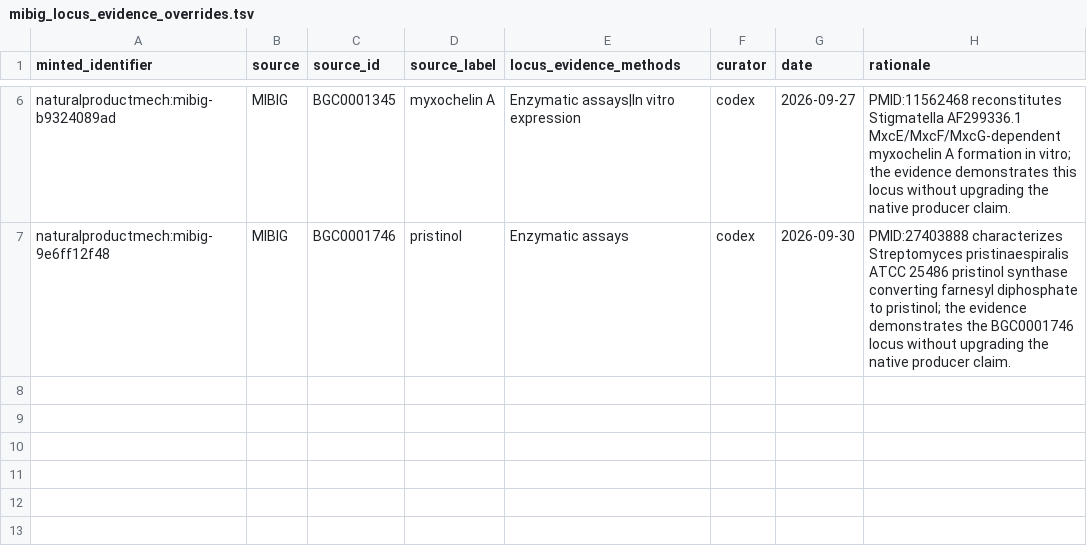
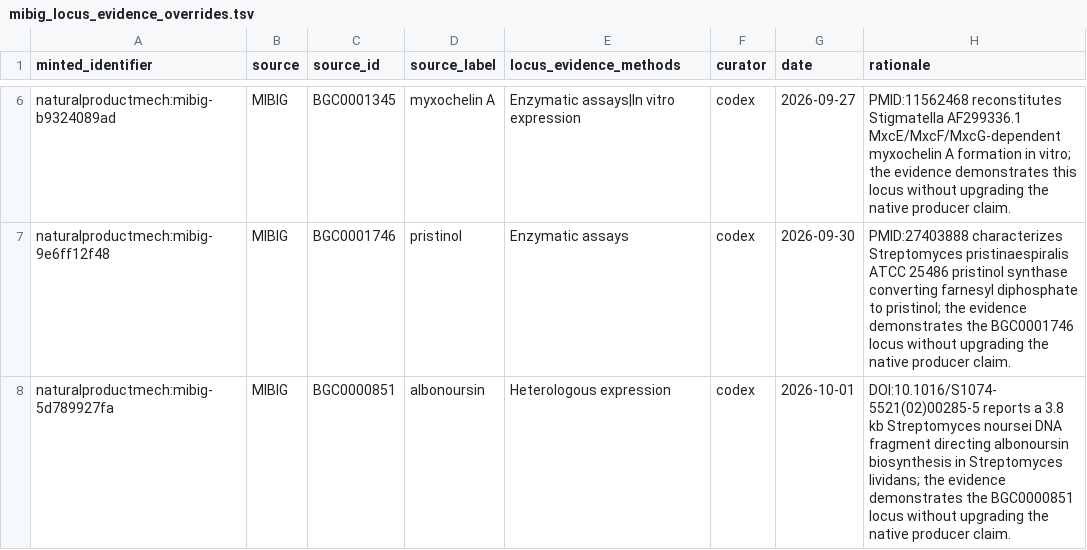
Before and after one commit to CultureBotAI/NaturalProductMech, a TSV file: curation/mibig_locus_evidence_overrides.tsv, drawn as a sheet; only a part is shown, gaps mark what is left out.

Commit message:
Add albonoursin AlbAB biosynthesis graph (#393)

```diff
--- a/curation/mibig_locus_evidence_overrides.tsv
+++ b/curation/mibig_locus_evidence_overrides.tsv
@@ -7 +7,2 @@ naturalproductmech:mibig-b9324089ad	MIBIG	BGC0001345	myxochelin A	Enzymatic assa
 naturalproductmech:mibig-9e6ff12f48	MIBIG	BGC0001746	pristinol	Enzymatic assays	codex	2026-09-30	PMID:27403888 characterizes Streptomyces pristinaespiralis ATCC 25486 pristinol synthase converting farnesyl diphosphate to pristinol; the evidence demonstrates the BGC0001746 locus without upgrading the native producer claim.
+naturalproductmech:mibig-5d789927fa	MIBIG	BGC0000851	albonoursin	Heterologous expression	codex	2026-10-01	DOI:10.1016/S1074-5521(02)00285-5 reports a 3.8 kb Streptomyces noursei DNA fragment directing albonoursin biosynthesis in Streptomyces lividans; the evidence demonstrates the BGC0000851 locus without upgrading the native producer claim.
```
Also changed, not shown: 5 other files.
